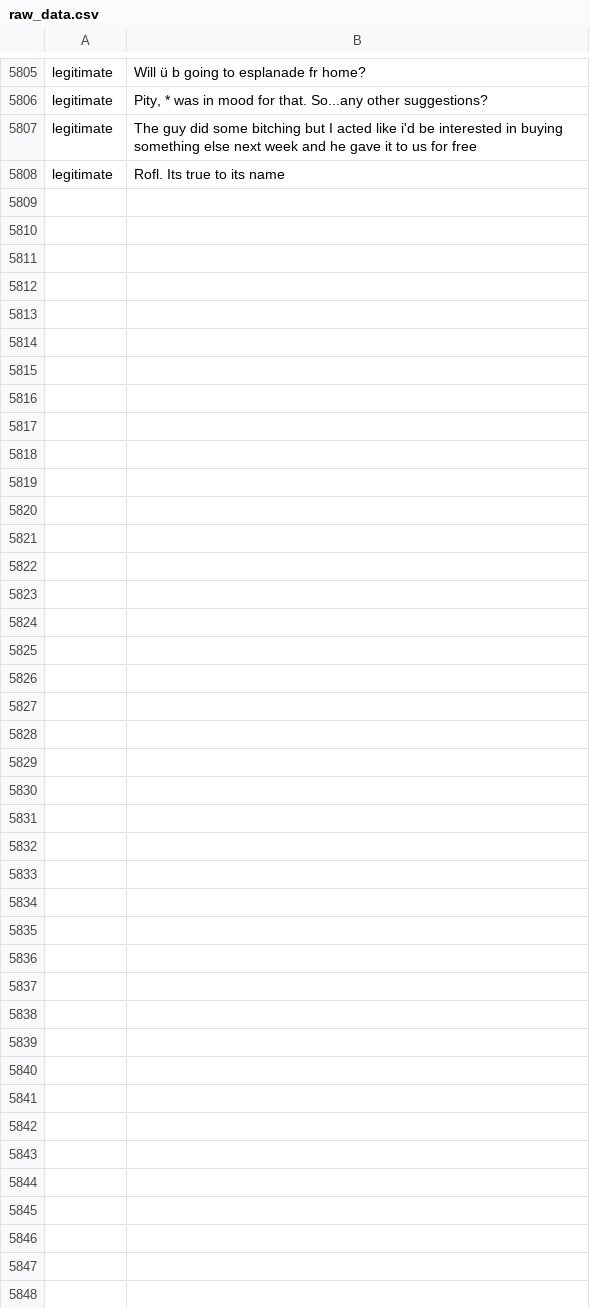
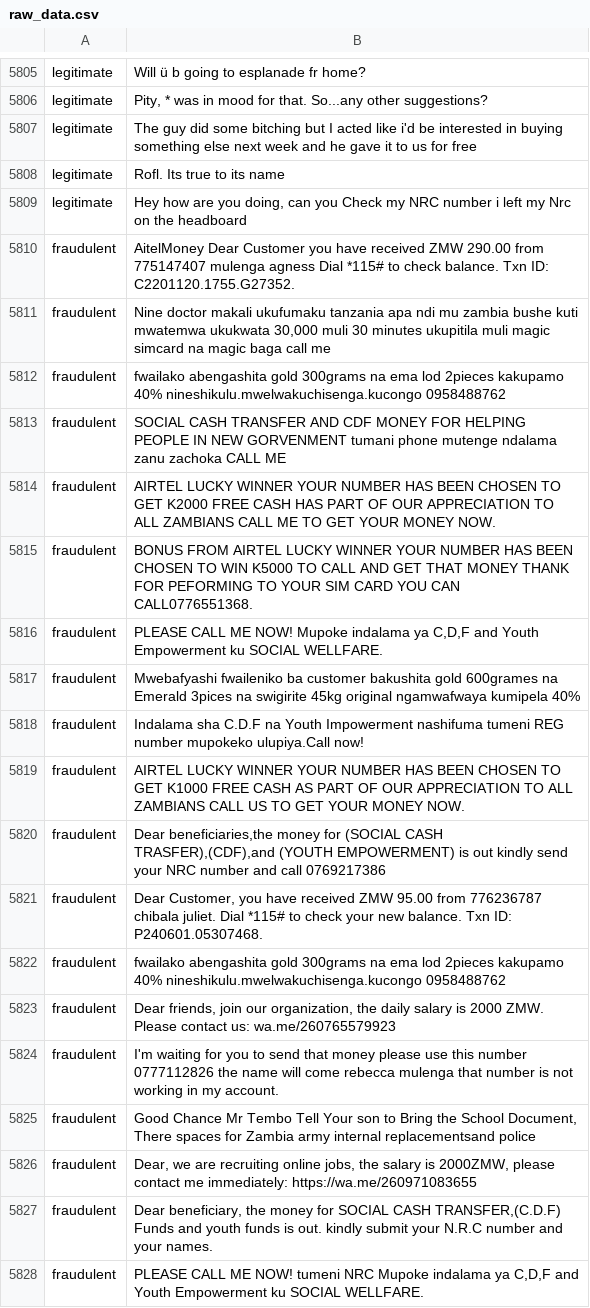
Before and after one commit to ChotaBeck/FraudAPI, a CSV file: data/raw_data.csv, drawn as a sheet; only a part is shown, gaps mark what is left out; the diff covers the shown part only; the diff names each change by its address in the sheet, - before the commit and + after, or states it on an @@ line.

```diff
--- a/data/raw_data.csv
+++ b/data/raw_data.csv
+row 5809: legitimate | Hey how are you doing, can you Check my NRC number i left my Nrc on the headboard
+row 5810: fraudulent | AitelMoney Dear Customer you have received ZMW 290.00 from 775147407 mulenga agness Dial *115# to check balance. Txn ID: C2201120.1755.G27352.
+row 5811: fraudulent | Nine doctor makali ukufumaku tanzania apa ndi mu zambia bushe kuti mwatemwa ukukwata 30,000 muli 30 minutes ukupitila muli magic simcard na magic baga call me
+row 5812: fraudulent | fwailako abengashita gold 300grams na ema lod 2pieces kakupamo 40% nineshikulu.mwelwakuchisenga.kucongo 0958488762
+row 5813: fraudulent | SOCIAL CASH TRANSFER AND CDF MONEY FOR HELPING PEOPLE IN NEW GORVENMENT tumani phone mutenge ndalama zanu zachoka CALL ME
+row 5814: fraudulent | AIRTEL LUCKY WINNER YOUR NUMBER HAS BEEN CHOSEN TO GET K2000 FREE CASH HAS PART OF OUR APPRECIATION TO ALL ZAMBIANS CALL ME TO GET YOUR MONEY NOW.
+row 5815: fraudulent | BONUS FROM AIRTEL LUCKY WINNER YOUR NUMBER HAS BEEN CHOSEN TO WIN K5000 TO CALL AND GET THAT MONEY THANK FOR PEFORMING TO YOUR SIM CARD YOU CAN CALL0776551368.
+row 5816: fraudulent | PLEASE CALL ME NOW! Mupoke indalama ya C,D,F and Youth Empowerment ku SOCIAL WELLFARE.
+row 5817: fraudulent | Mwebafyashi fwaileniko ba customer bakushita gold 600grames na Emerald 3pices na swigirite 45kg original ngamwafwaya kumipela 40%
+row 5818: fraudulent | Indalama sha C.D.F na Youth Impowerment nashifuma tumeni REG number mupokeko ulupiya.Call now!
+row 5819: fraudulent | AIRTEL LUCKY WINNER YOUR NUMBER HAS BEEN CHOSEN TO GET K1000 FREE CASH AS PART OF OUR APPRECIATION TO ALL ZAMBIANS CALL US TO GET YOUR MONEY NOW.
+row 5820: fraudulent | Dear beneficiaries,the money for (SOCIAL CASH TRASFER),(CDF),and (YOUTH EMPOWERMENT) is out kindly send your NRC number and call 0769217386
+row 5821: fraudulent | Dear Customer, you have received ZMW 95.00 from 776236787 chibala juliet. Dial *115# to check your new balance. Txn ID: P240601.05307468.
+row 5822: fraudulent | fwailako abengashita gold 300grams na ema lod 2pieces kakupamo 40% nineshikulu.mwelwakuchisenga.kucongo 0958488762
+row 5823: fraudulent | Dear friends, join our organization, the daily salary is 2000 ZMW. Please contact us: wa.me/260765579923
+row 5824: fraudulent | I'm waiting for you to send that money please use this number 0777112826 the name will come rebecca mulenga that number is not working in my account.
+row 5825: fraudulent | Good Chance Mr Tembo Tell Your son to Bring the School Document, There spaces for Zambia army internal replacementsand police
+row 5826: fraudulent | Dear, we are recruiting online jobs, the salary is 2000ZMW, please contact me immediately: https://wa.me/260971083655
+row 5827: fraudulent | Dear beneficiary, the money for SOCIAL CASH TRANSFER,(C.D.F) Funds and youth funds is out. kindly submit your N.R.C number and your names.
+row 5828: fraudulent | PLEASE CALL ME NOW! tumeni NRC Mupoke indalama ya C,D,F and Youth Empowerment ku SOCIAL WELLFARE.
```
Also changed, not shown: 20 added rows elsewhere in this file, 9 other files.
